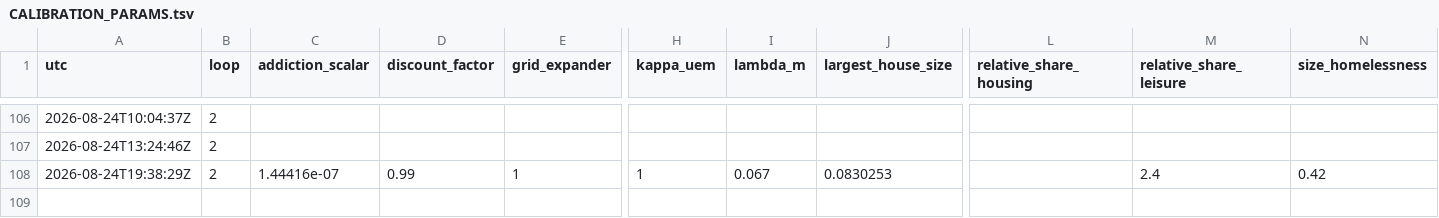
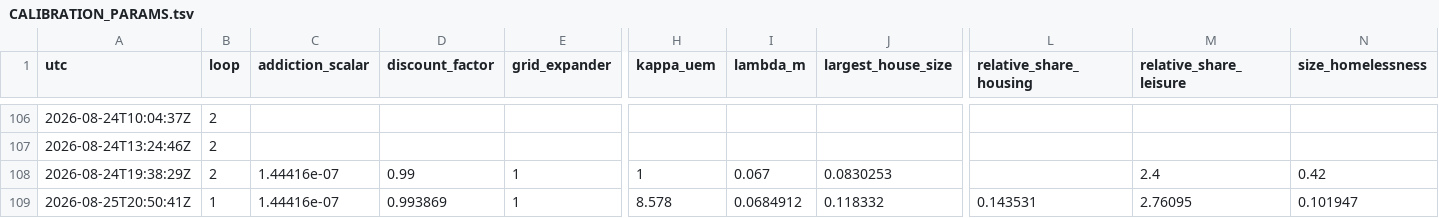
Before and after one commit to srotberg/housing_first_or_treatment_first_ask_the_kids_not_the_parents, a TSV file: code/CALIBRATION_PARAMS.tsv, drawn as a sheet; only a part is shown, gaps mark what is left out; rows hold the shown columns only; the diff names each change by its address in the sheet, - before the commit and + after, or states it on an @@ line.

```diff
--- a/code/CALIBRATION_PARAMS.tsv
+++ b/code/CALIBRATION_PARAMS.tsv
+row 109: 2026-08-25T20:50:41Z | 1 | 1.44416e-07 | 0.993869 | 1 | 8.578 | 0.0684912 | 0.118332 | 0.143531 | 2.76095 | 0.101947
```
Also changed, not shown: code/CALIBRATION_PROGRESS.tsv, 3 other files.
